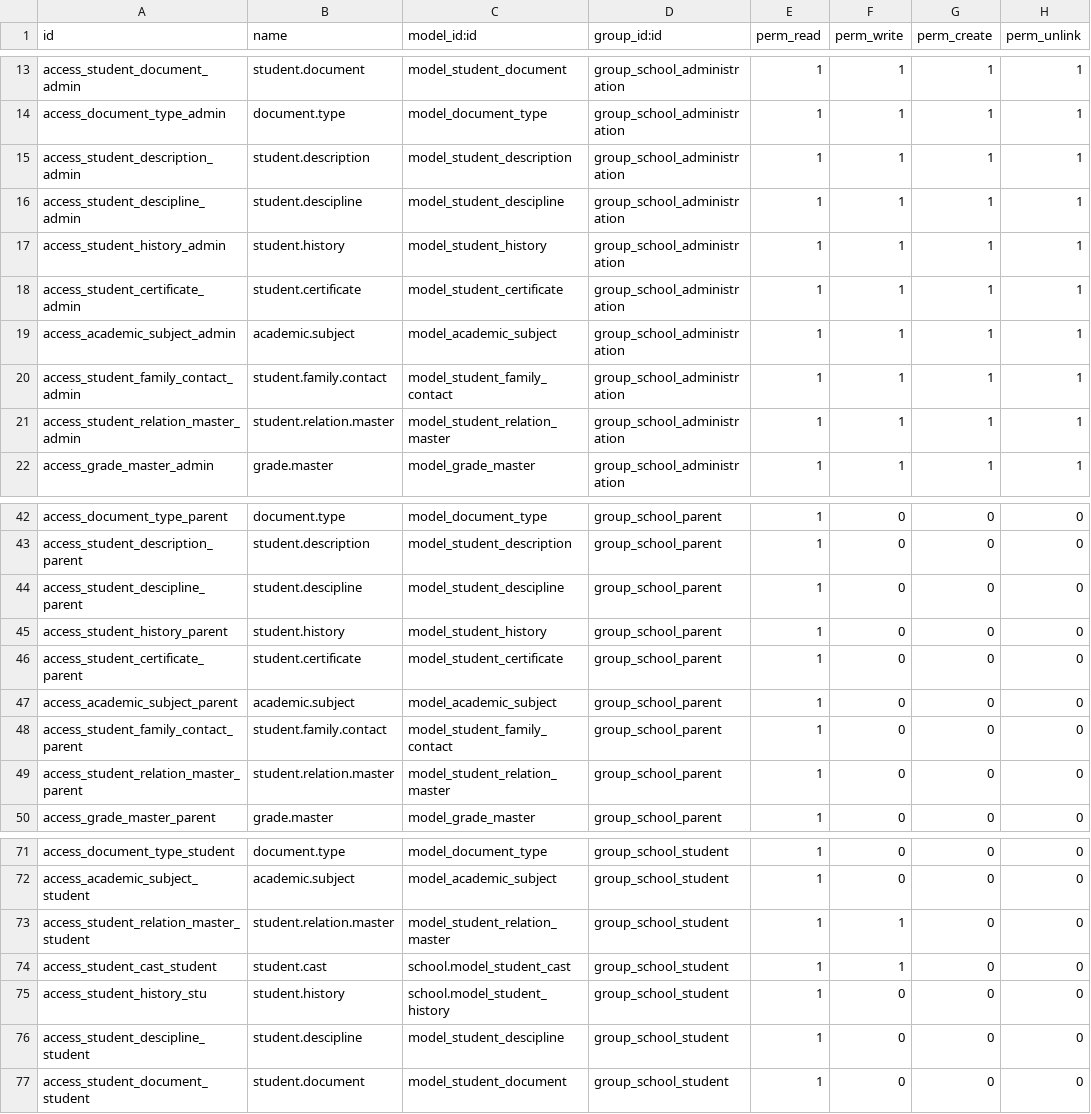
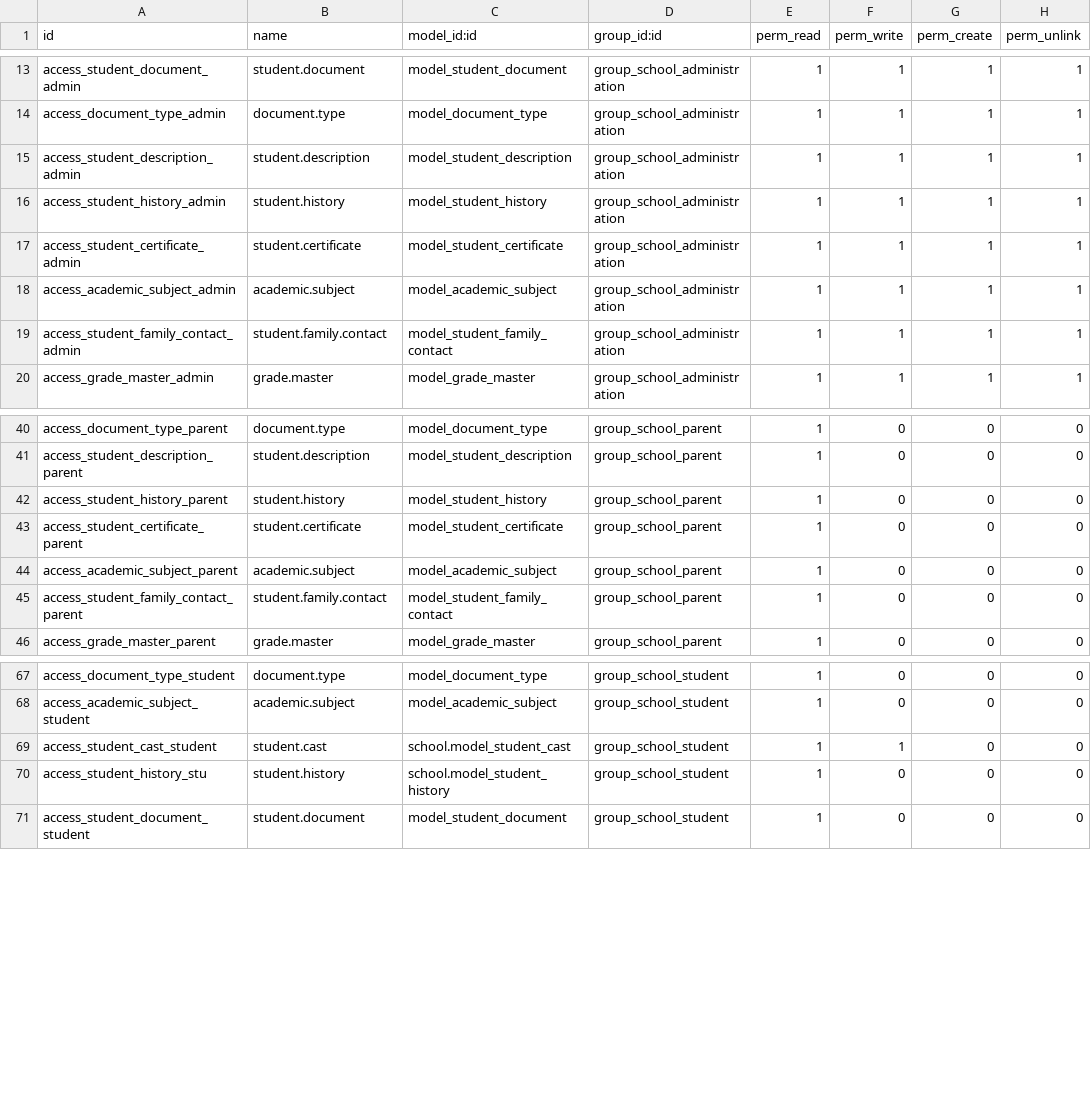
Before and after one commit to helpthenation/Byte-Core, a CSV file: custom/school/school/security/ir.model.access.csv, drawn as a sheet; only a part is shown, gaps mark what is left out; the diff covers the shown part only.

Commit message:
Fixing School

```diff
--- a/custom/school/school/security/ir.model.access.csv
+++ b/custom/school/school/security/ir.model.access.csv
@@ -15,3 +15,2 @@ access_document_type_admin,document.type,model_document_type,group_school_admini
 access_student_description_admin,student.description,model_student_description,group_school_administration,1,1,1,1
-access_student_descipline_admin,student.descipline,model_student_descipline,group_school_administration,1,1,1,1
 access_student_history_admin,student.history,model_student_history,group_school_administration,1,1,1,1
@@ -20,3 +19,2 @@ access_academic_subject_admin,academic.subject,model_academic_subject,group_scho
 access_student_family_contact_admin,student.family.contact,model_student_family_contact,group_school_administration,1,1,1,1
-access_student_relation_master_admin,student.relation.master,model_student_relation_master,group_school_administration,1,1,1,1
 access_grade_master_admin,grade.master,model_grade_master,group_school_administration,1,1,1,1
@@ -43,3 +41,2 @@ access_document_type_parent,document.type,model_document_type,group_school_paren
 access_student_description_parent,student.description,model_student_description,group_school_parent,1,0,0,0
-access_student_descipline_parent,student.descipline,model_student_descipline,group_school_parent,1,0,0,0
 access_student_history_parent,student.history,model_student_history,group_school_parent,1,0,0,0
@@ -48,3 +45,2 @@ access_academic_subject_parent,academic.subject,model_academic_subject,group_sch
 access_student_family_contact_parent,student.family.contact,model_student_family_contact,group_school_parent,1,0,0,0
-access_student_relation_master_parent,student.relation.master,model_student_relation_master,group_school_parent,1,0,0,0
 access_grade_master_parent,grade.master,model_grade_master,group_school_parent,1,0,0,0
@@ -72,6 +68,4 @@ access_document_type_student,document.type,model_document_type,group_school_stud
 access_academic_subject_student,academic.subject,model_academic_subject,group_school_student,1,0,0,0
-access_student_relation_master_student,student.relation.master,model_student_relation_master,group_school_student,1,1,0,0
 access_student_cast_student,student.cast,school.model_student_cast,group_school_student,1,1,0,0
 access_student_history_stu,student.history,school.model_student_history,group_school_student,1,0,0,0
-access_student_descipline_student,student.descipline,model_student_descipline,group_school_student,1,0,0,0
 access_student_document_student,student.document,model_student_document,group_school_student,1,0,0,0
```
Also changed, not shown: 2 removed rows elsewhere in this file, 8 other files.
